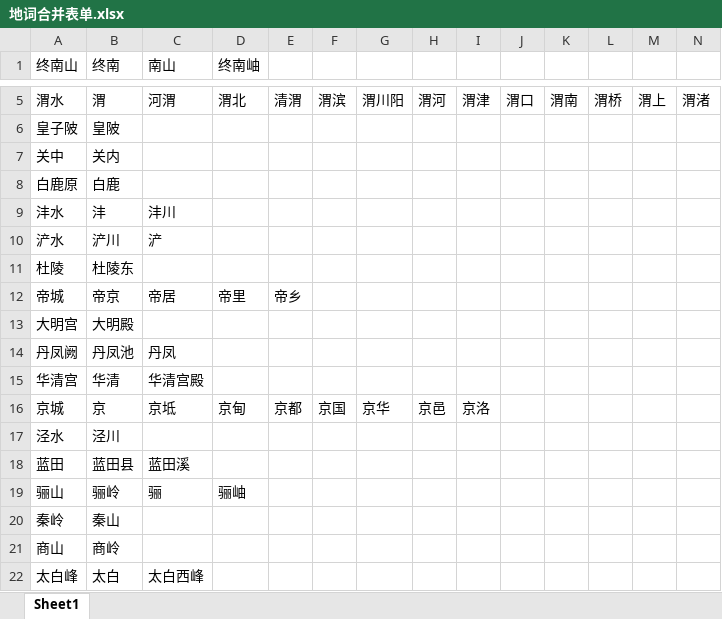
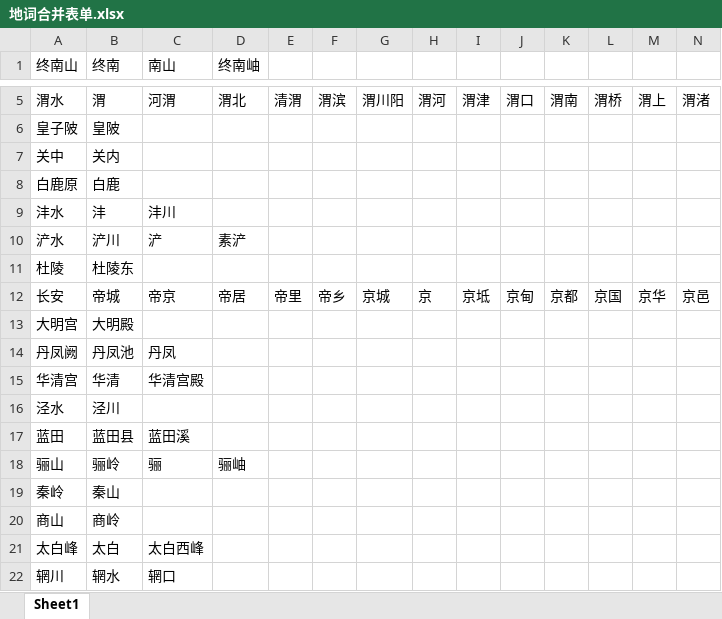
Before and after one commit to 1153470104/chinese_poetry, an Excel workbook: input/地词合并表单.xlsx, sheet Sheet1, drawn as a sheet; only a part is shown, gaps mark what is left out; the shorter side is filled out with more unchanged rows; values as stored, in another font and other column widths than the file's, no borders; removed rows and columns are numbered as before the commit, all else as after; rows hold the shown columns only; the diff names each change by its address in the sheet, - before the commit and + after, or states it on an @@ line.

Commit message:
start prefix wrangle, add data progress function

```diff
--- a/input/地词合并表单.xlsx (sheet Sheet1)
+++ b/input/地词合并表单.xlsx (sheet Sheet1)
-D10 (终南岫): (empty)
+D10 (终南岫): 素浐
-row 12: 帝城 | 帝京 | 帝居 | 帝里 | 帝乡
+row 12: 长安 | 帝城 | 帝京 | 帝居 | 帝里 | 帝乡 | 京城 | 京 | 京坻 | 京甸 | 京都 | 京国 | 京华 | 京邑
-row 16: 京城 | 京 | 京坻 | 京甸 | 京都 | 京国 | 京华 | 京邑 | 京洛
```
Also changed, not shown: 12 other files.
